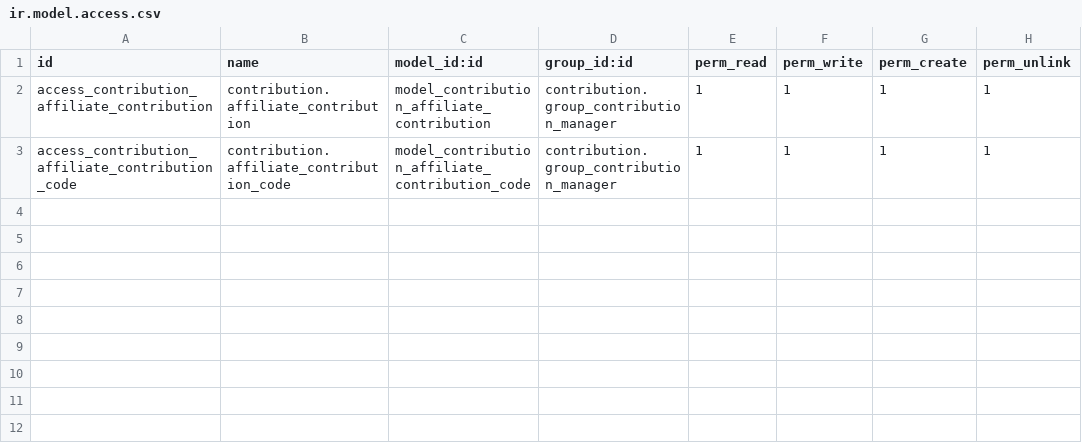
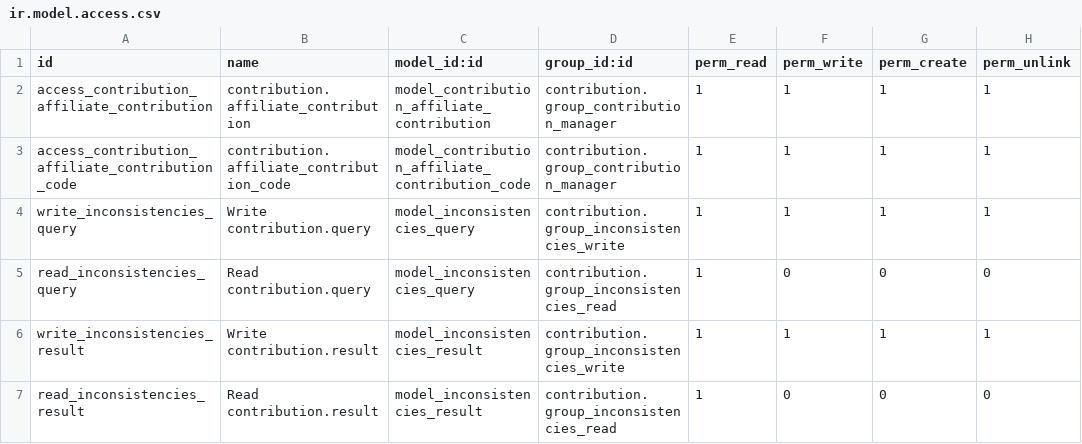
Before and after one commit to Mueve-TEC/odoo-union, a CSV file: contribution/security/ir.model.access.csv, drawn as a sheet.

Commit message:
Se cambian los encabezados de los módulos, se incorporan las localizaciones a los módulos, se une los módulos de inconsistenciesen el módulo contribution

```diff
--- a/contribution/security/ir.model.access.csv
+++ b/contribution/security/ir.model.access.csv
@@ -3 +3,5 @@ access_contribution_affiliate_contribution,contribution.affiliate_contribution,m
 access_contribution_affiliate_contribution_code,contribution.affiliate_contribution_code,model_contribution_affiliate_contribution_code,contribution.group_contribution_manager,1,1,1,1
+write_inconsistencies_query,Write contribution.query,model_inconsistencies_query,contribution.group_inconsistencies_write,1,1,1,1
+read_inconsistencies_query,Read contribution.query,model_inconsistencies_query,contribution.group_inconsistencies_read,1,0,0,0
+write_inconsistencies_result,Write contribution.result,model_inconsistencies_result,contribution.group_inconsistencies_write,1,1,1,1
+read_inconsistencies_result,Read contribution.result,model_inconsistencies_result,contribution.group_inconsistencies_read,1,0,0,0
```
Also changed, not shown: 29 other files.
